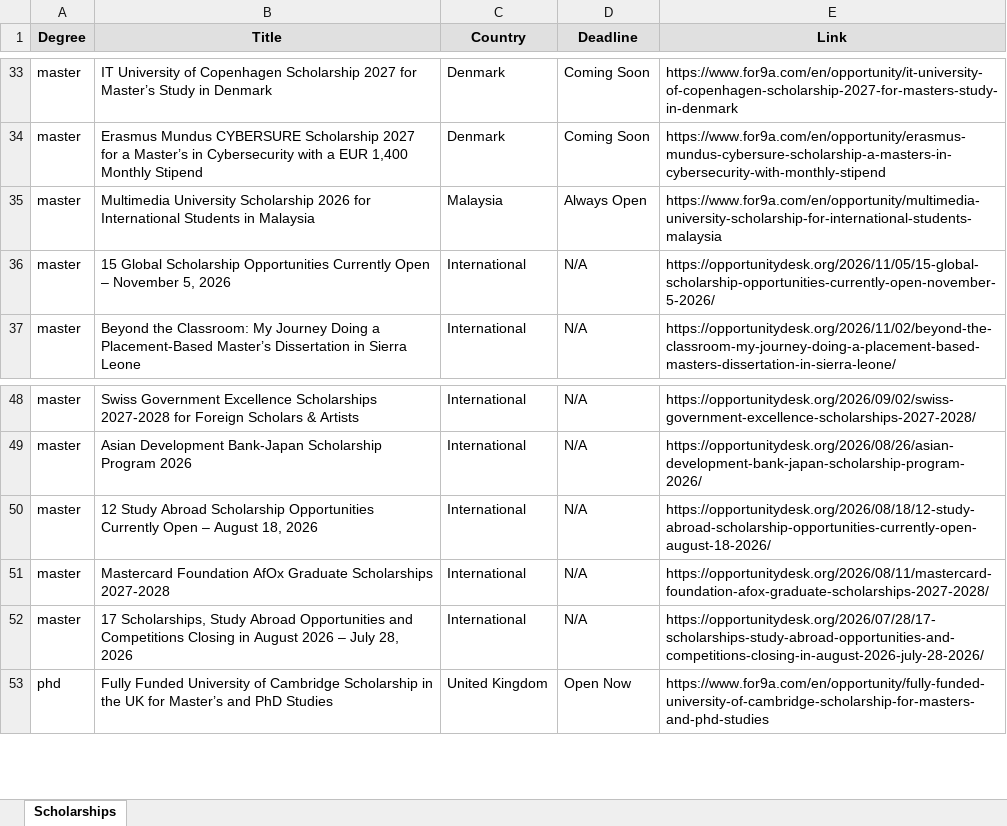
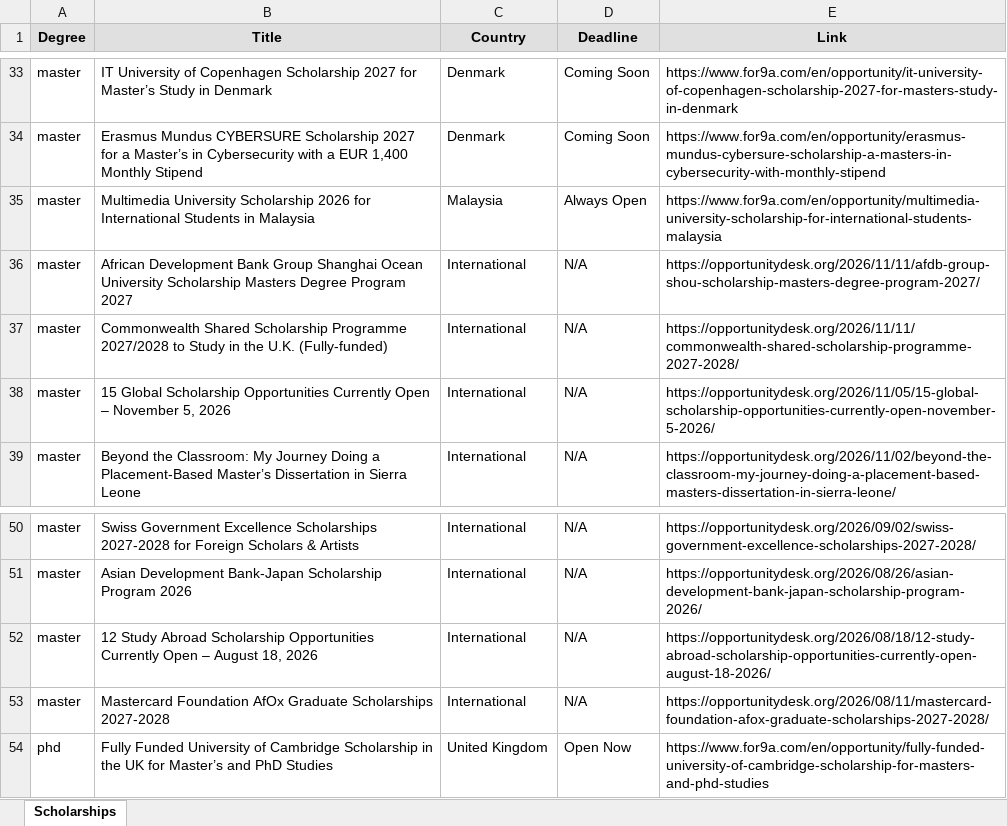
Before and after one commit to habibamer/scholarship-aggregator, an Excel workbook: scholarships.xlsx, sheet Scholarships, drawn as a sheet; only a part is shown, gaps mark what is left out; values as stored, in another font and other column widths than the file's, no borders; removed rows and columns are numbered as before the commit, all else as after; the diff names each change by its address in the sheet, - before the commit and + after, or states it on an @@ line.

```diff
--- a/scholarships.xlsx (sheet Scholarships)
+++ b/scholarships.xlsx (sheet Scholarships)
+row 36: master | African Development Bank Group Shanghai Ocean University Scholarship Masters Degree Program 2027 | International | N/A | https://opportunitydesk.org/2026/11/11/afdb-group-shou-scholarship-masters-degree-program-2027/
+row 37: master | Commonwealth Shared Scholarship Programme 2027/2028 to Study in the U.K. (Fully-funded) | International | N/A | https://opportunitydesk.org/2026/11/11/commonwealth-shared-scholarship-programme-2027-2028/
-row 52: master | 17 Scholarships, Study Abroad Opportunities and Competitions Closing in August 2026 – July 28, 2026 | International | N/A | https://opportunitydesk.org/2026/07/28/17-scholarships-study-abroad-opportunities-and-competitions-closing-in-august-2026-july-28-2026/
```
Also changed, not shown: 1 other file.
